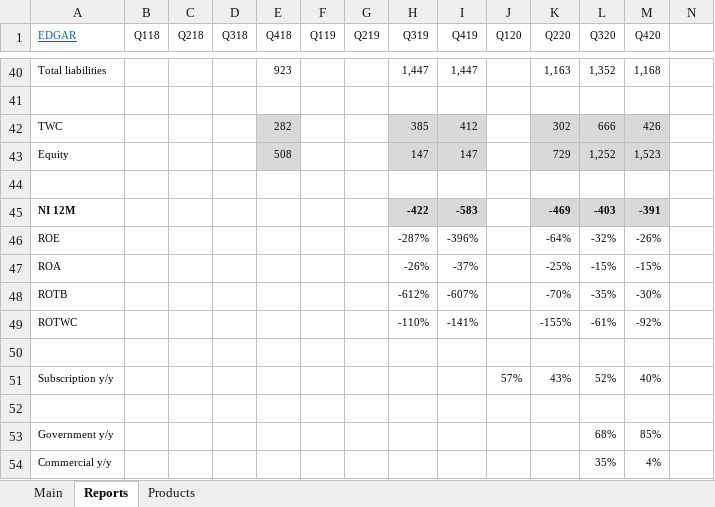
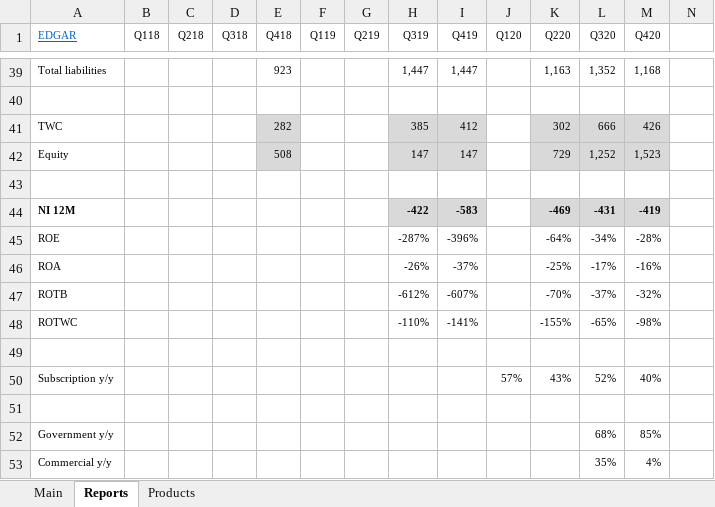
Before and after one commit to michaelsjoeberg/stocks, an Excel workbook: PLTR.xlsx, sheet Reports, drawn as a sheet; only a part is shown, gaps mark what is left out; values as stored, in another font and other column widths than the file's, no borders; charts and pictures not drawn; addresses are those after the commit; the diff covers the shown part only; the diff names each change by its address in the sheet, - before the commit and + after, or states it on an @@ line.

```diff
--- a/PLTR.xlsx (sheet Reports)
+++ b/PLTR.xlsx (sheet Reports)
-L44 (Q320): -403
+L44 (Q320): -431
-M44 (Q420): -391
+M44 (Q420): -419
-L45 (Q320): -32%
+L45 (Q320): -34%
-M45 (Q420): -26%
+M45 (Q420): -28%
-L46 (Q320): -15%
+L46 (Q320): -17%
-M46 (Q420): -15%
+M46 (Q420): -16%
-L47 (Q320): -35%
+L47 (Q320): -37%
-M47 (Q420): -30%
+M47 (Q420): -32%
-L48 (Q320): -61%
+L48 (Q320): -65%
-M48 (Q420): -92%
+M48 (Q420): -98%
```
Also changed, not shown: 1 removed row and 17 edited cells elsewhere in this sheet, sheet Main, formulas that keep their value, charts or pictures.
